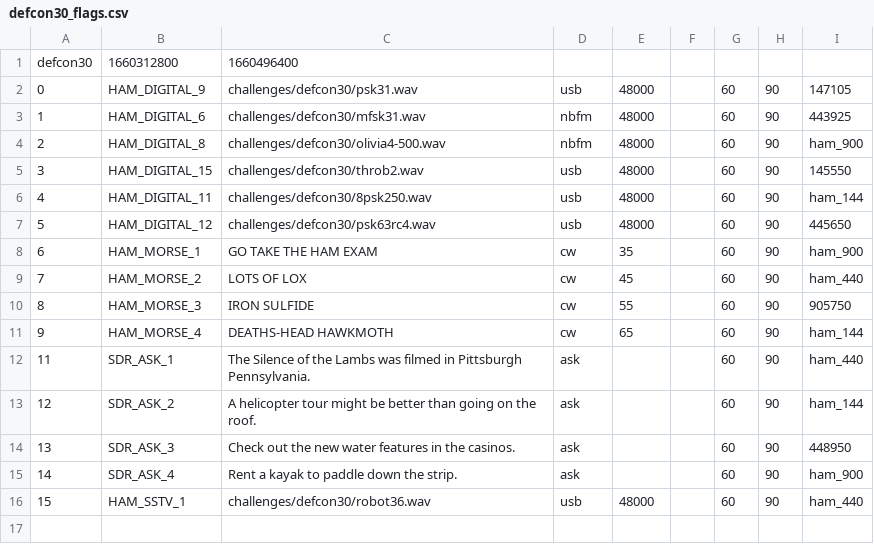
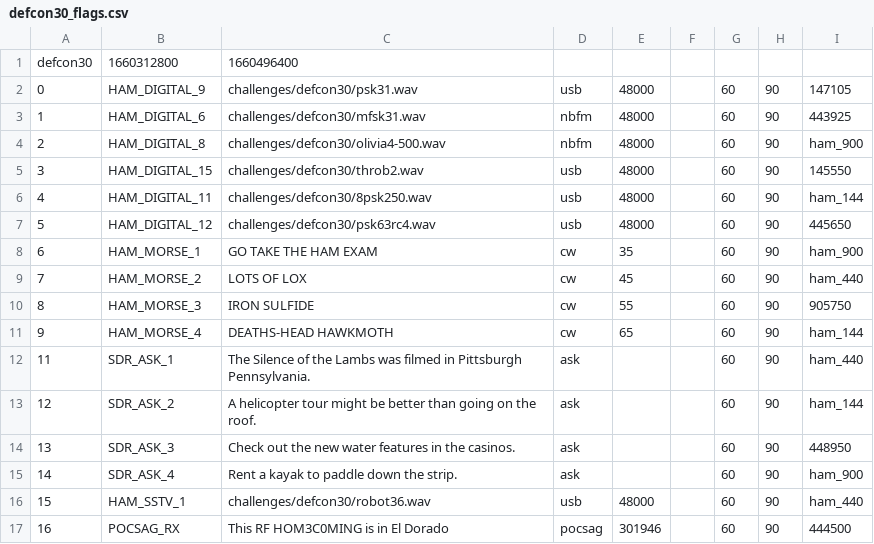
Before and after one commit to rfhs/challengectl, a CSV file: defcon30_flags.csv, drawn as a sheet.

Commit message:
Add POCSAG challenge to challengectl.

```diff
--- a/defcon30_flags.csv
+++ b/defcon30_flags.csv
@@ -16 +16,2 @@ defcon30,1660312800,1660496400
 15,HAM_SSTV_1,challenges/defcon30/robot36.wav,usb,48000,,60,90,ham_440,,
+16,POCSAG_RX,This RF HOM3C0MING is in El Dorado,pocsag,301946,,60,90,444500,,
```
Also changed, not shown: 2 other files.
